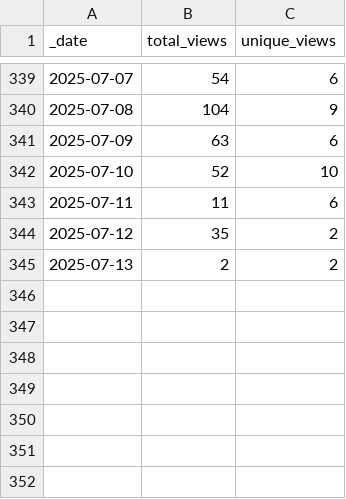
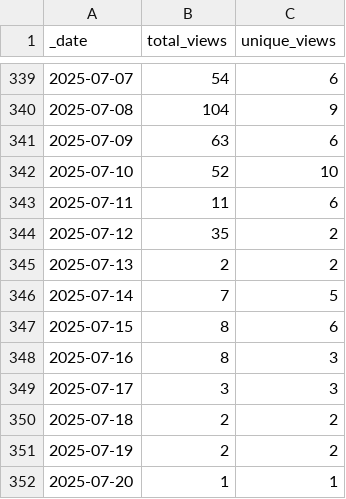
Before and after one commit to ansible-middleware/wildfly, a CSV file: traffic/views.csv, drawn as a sheet; only a part is shown, gaps mark what is left out; the diff names each change by its address in the sheet, - before the commit and + after, or states it on an @@ line.

```diff
--- a/traffic/views.csv
+++ b/traffic/views.csv
+row 346: 2025-07-14 | 7 | 5
+row 347: 2025-07-15 | 8 | 6
+row 348: 2025-07-16 | 8 | 3
+row 349: 2025-07-17 | 3 | 3
+row 350: 2025-07-18 | 2 | 2
+row 351: 2025-07-19 | 2 | 2
+row 352: 2025-07-20 | 1 | 1
```
Also changed, not shown: traffic/clones.csv, 1 other file.
